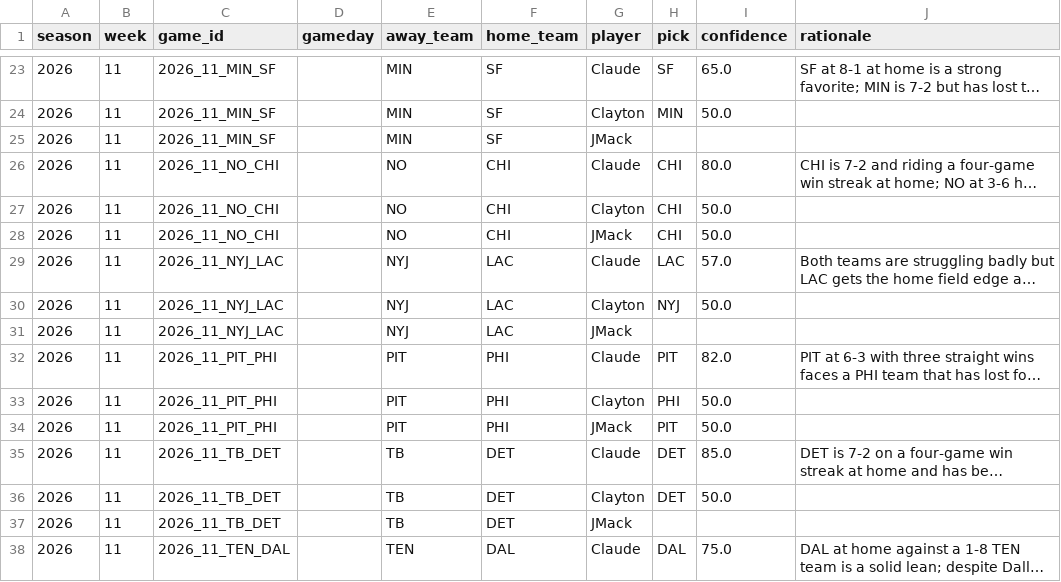
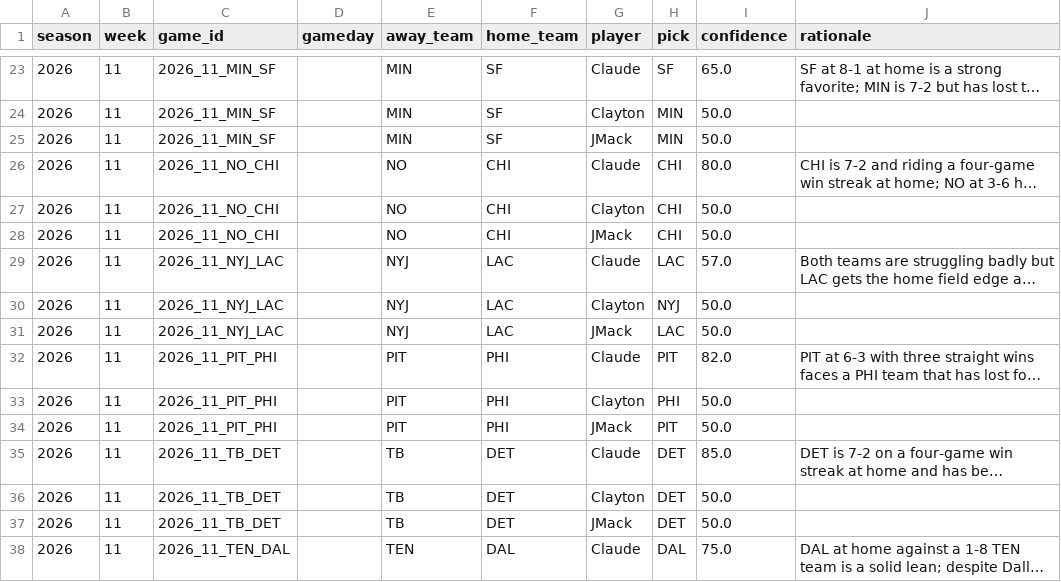
Before and after one commit to JimmyMick/nfl-pickem, a CSV file: predictions/picks/2026-wk11.csv, drawn as a sheet; only a part is shown, gaps mark what is left out; long unchanged cells end in …; the diff names each change by its address in the sheet, - before the commit and + after, or states it on an @@ line.

Commit message:
Merge JMack's complete wk11 picks (MIN, LAC, DET)

```diff
--- a/predictions/picks/2026-wk11.csv
+++ b/predictions/picks/2026-wk11.csv
-H25 (pick): (empty)
+H25 (pick): MIN
-I25 (confidence): (empty)
+I25 (confidence): 50.0
-H31 (pick): (empty)
+H31 (pick): LAC
-I31 (confidence): (empty)
+I31 (confidence): 50.0
-H37 (pick): (empty)
+H37 (pick): DET
-I37 (confidence): (empty)
+I37 (confidence): 50.0
```
